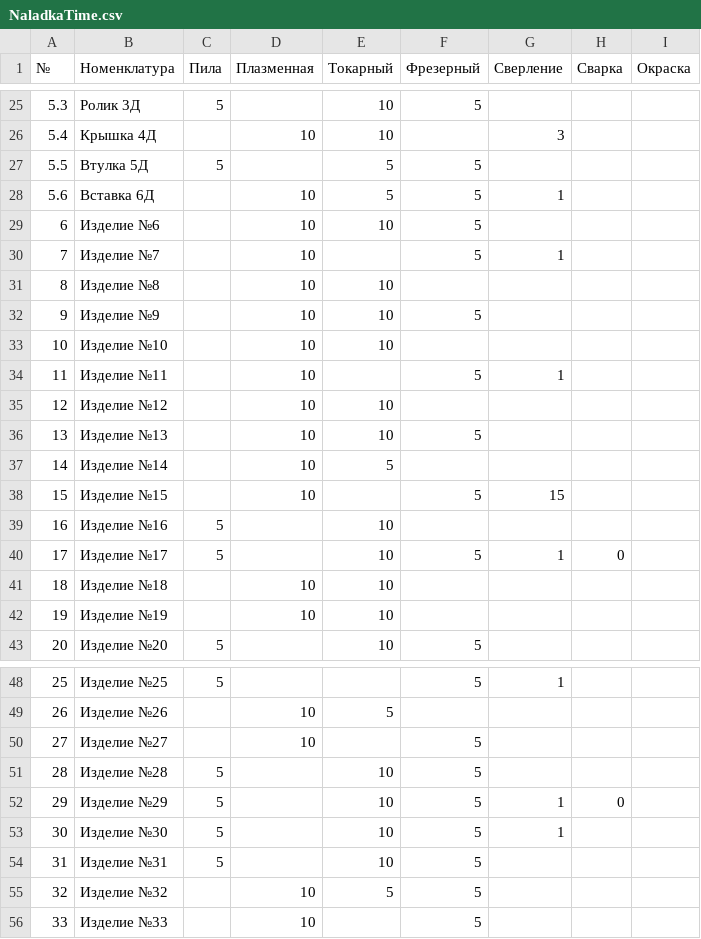
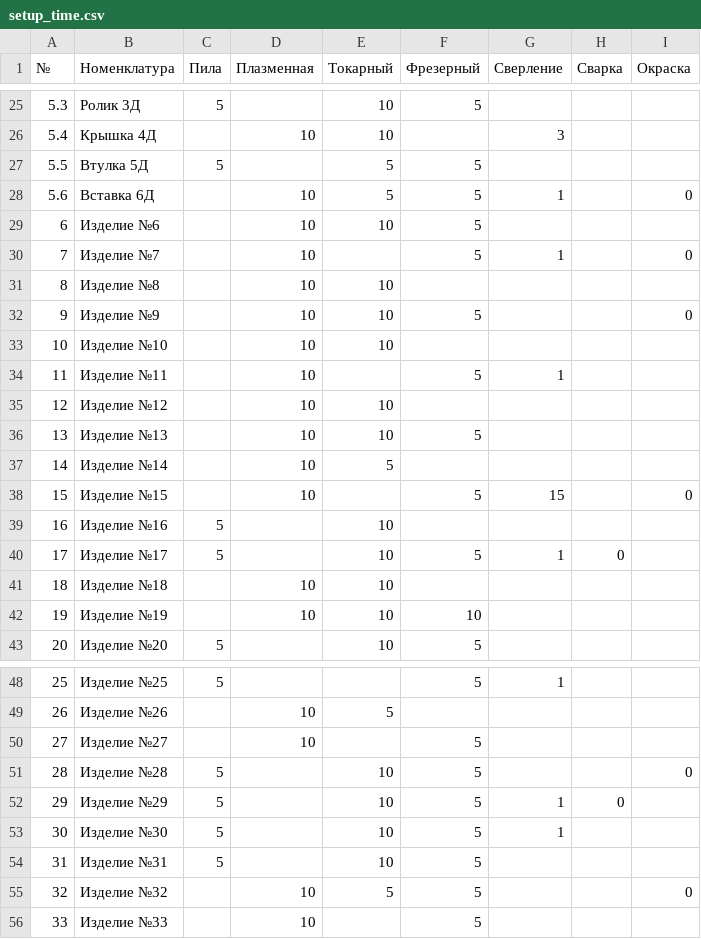
Before and after one commit to romakail/Hack_gen, a CSV file: setup_time.csv (was NaladkaTime.csv), drawn as a sheet; only a part is shown, gaps mark what is left out; the diff covers the shown part only.

```diff
--- a/NaladkaTime.csv
+++ b/setup_time.csv
@@ -27,7 +27,7 @@
 5.5;Втулка 5Д;5;;5;5;;;
-5.6;Вставка 6Д;;10;5;5;1;;
+5.6;Вставка 6Д;;10;5;5;1;;0
 6;Изделие №6;;10;10;5;;;
-7;Изделие №7;;10;;5;1;;
+7;Изделие №7;;10;;5;1;;0
 8;Изделие №8;;10;10;;;;
-9;Изделие №9;;10;10;5;;;
+9;Изделие №9;;10;10;5;;;0
 10;Изделие №10;;10;10;;;;
@@ -37,3 +37,3 @@
 14;Изделие №14;;10;5;;;;
-15;Изделие №15;;10;;5;15;;
+15;Изделие №15;;10;;5;15;;0
 16;Изделие №16;5;;10;;;;
@@ -41,3 +41,3 @@
 18;Изделие №18;;10;10;;;;
-19;Изделие №19;;10;10;;;;
+19;Изделие №19;;10;10;10;;;
 20;Изделие №20;5;;10;5;;;
@@ -50,3 +50,3 @@
 27;Изделие №27;;10;;5;;;
-28;Изделие №28;5;;10;5;;;
+28;Изделие №28;5;;10;5;;;0
 29;Изделие №29;5;;10;5;1;0;
@@ -54,3 +54,3 @@
 31;Изделие №31;5;;10;5;;;
-32;Изделие №32;;10;5;5;;;
+32;Изделие №32;;10;5;5;;;0
 33;Изделие №33;;10;;5;;;
```
Also changed, not shown: 2 edited cells elsewhere in this file, 13 other files.
